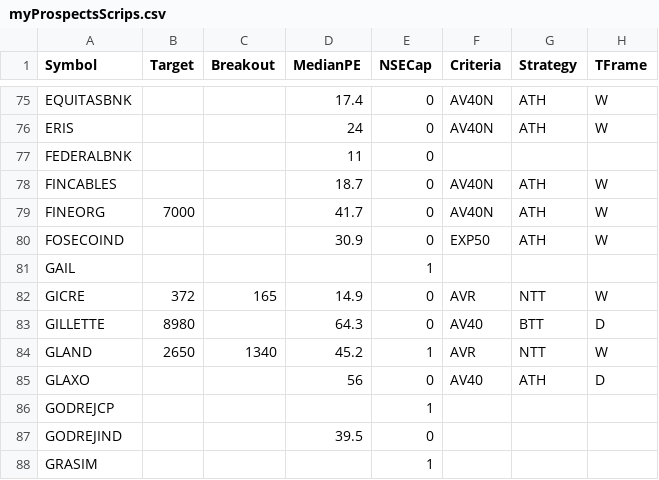
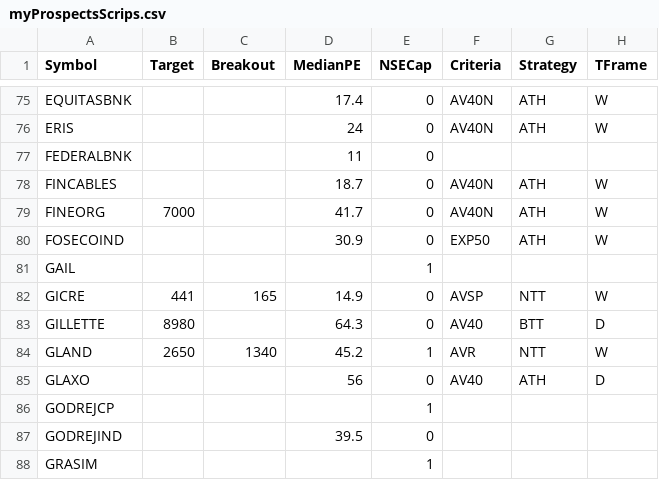
Before and after one commit to ankit-rathi/Quantvesting_v1, a CSV file: data/myProspectsScrips.csv, drawn as a sheet; only a part is shown, gaps mark what is left out; the diff names each change by its address in the sheet, - before the commit and + after, or states it on an @@ line.

Commit message:
Add files via upload

```diff
--- a/data/myProspectsScrips.csv
+++ b/data/myProspectsScrips.csv
-B82 (Target): 372
+B82 (Target): 441
-F82 (Criteria): AVR
+F82 (Criteria): AVSP
```
